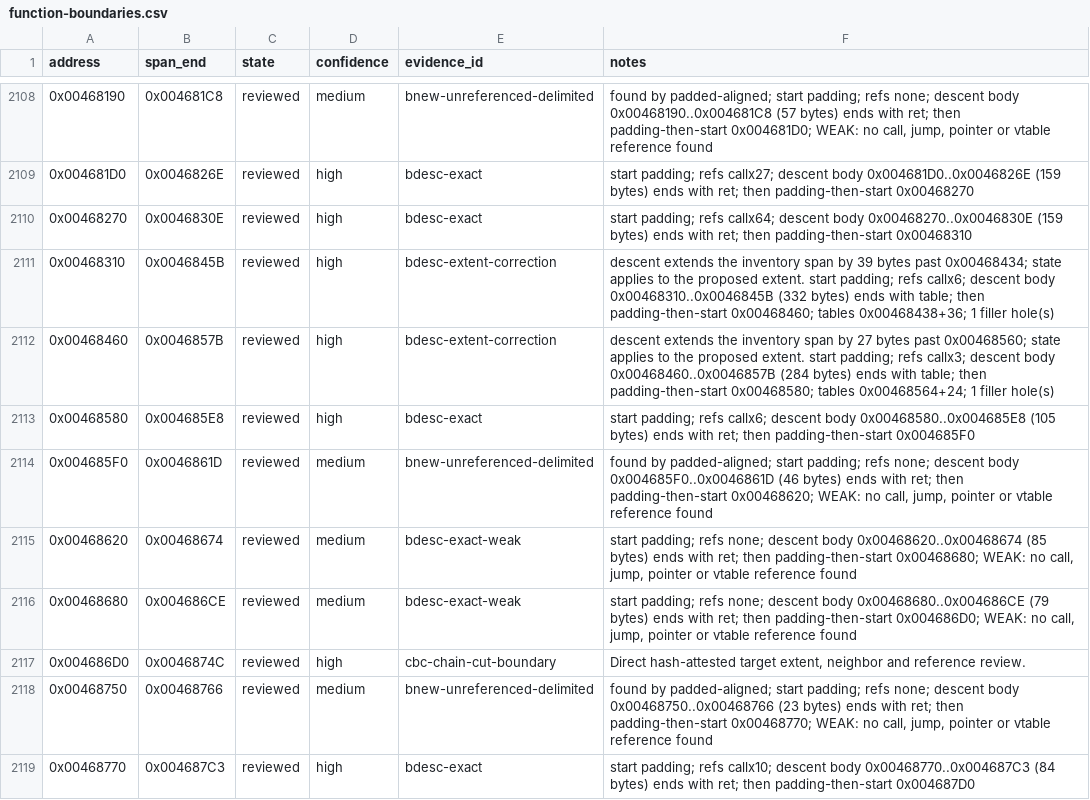
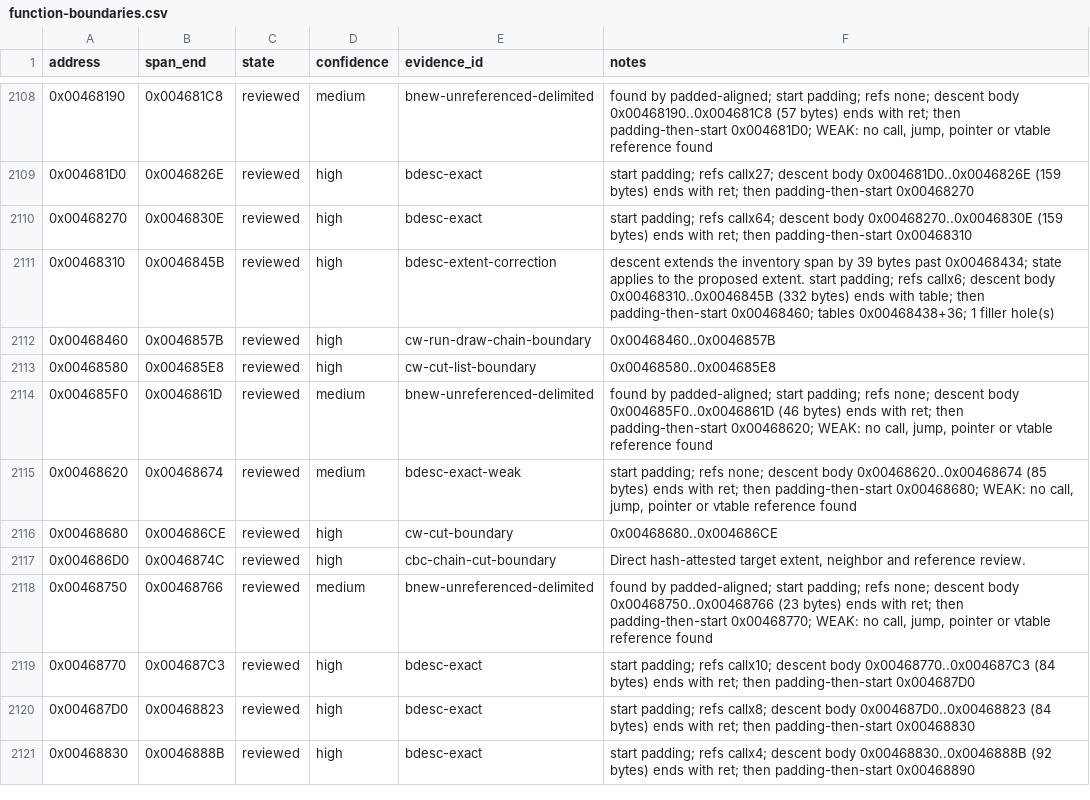
Before and after one commit to N0zoM1z0/th128, a CSV file: config/function-boundaries.csv, drawn as a sheet; only a part is shown, gaps mark what is left out; the shorter side is filled out with more unchanged rows.

Commit message:
gemini-4-neon: add ChainWave with 3 exact Chain functions (+468B)

```diff
--- a/config/function-boundaries.csv
+++ b/config/function-boundaries.csv
@@ -2111,7 +2111,7 @@ address,span_end,state,confidence,evidence_id,notes
 0x00468310,0x0046845B,reviewed,high,bdesc-extent-correction,descent extends the inventory span by 39 bytes past 0x00468434; state applies to the proposed extent. start padding; refs callx6; descent body 0x00468310..0x0046845B (332 bytes) ends with table; then padding-then-start 0x00468460; tables 0x00468438+36; 1 filler hole(s)
-0x00468460,0x0046857B,reviewed,high,bdesc-extent-correction,descent extends the inventory span by 27 bytes past 0x00468560; state applies to the proposed extent. start padding; refs callx3; descent body 0x00468460..0x0046857B (284 bytes) ends with table; then padding-then-start 0x00468580; tables 0x00468564+24; 1 filler hole(s)
-0x00468580,0x004685E8,reviewed,high,bdesc-exact,start padding; refs callx6; descent body 0x00468580..0x004685E8 (105 bytes) ends with ret; then padding-then-start 0x004685F0
+0x00468460,0x0046857B,reviewed,high,cw-run-draw-chain-boundary,0x00468460..0x0046857B
+0x00468580,0x004685E8,reviewed,high,cw-cut-list-boundary,0x00468580..0x004685E8
 0x004685F0,0x0046861D,reviewed,medium,bnew-unreferenced-delimited,"found by padded-aligned; start padding; refs none; descent body 0x004685F0..0x0046861D (46 bytes) ends with ret; then padding-then-start 0x00468620; WEAK: no call, jump, pointer or vtable reference found"
 0x00468620,0x00468674,reviewed,medium,bdesc-exact-weak,"start padding; refs none; descent body 0x00468620..0x00468674 (85 bytes) ends with ret; then padding-then-start 0x00468680; WEAK: no call, jump, pointer or vtable reference found"
-0x00468680,0x004686CE,reviewed,medium,bdesc-exact-weak,"start padding; refs none; descent body 0x00468680..0x004686CE (79 bytes) ends with ret; then padding-then-start 0x004686D0; WEAK: no call, jump, pointer or vtable reference found"
+0x00468680,0x004686CE,reviewed,high,cw-cut-boundary,0x00468680..0x004686CE
 0x004686D0,0x0046874C,reviewed,high,cbc-chain-cut-boundary,"Direct hash-attested target extent, neighbor and reference review."
```
Also changed, not shown: config/implemented.csv, config/matches.csv, 8 other files.
